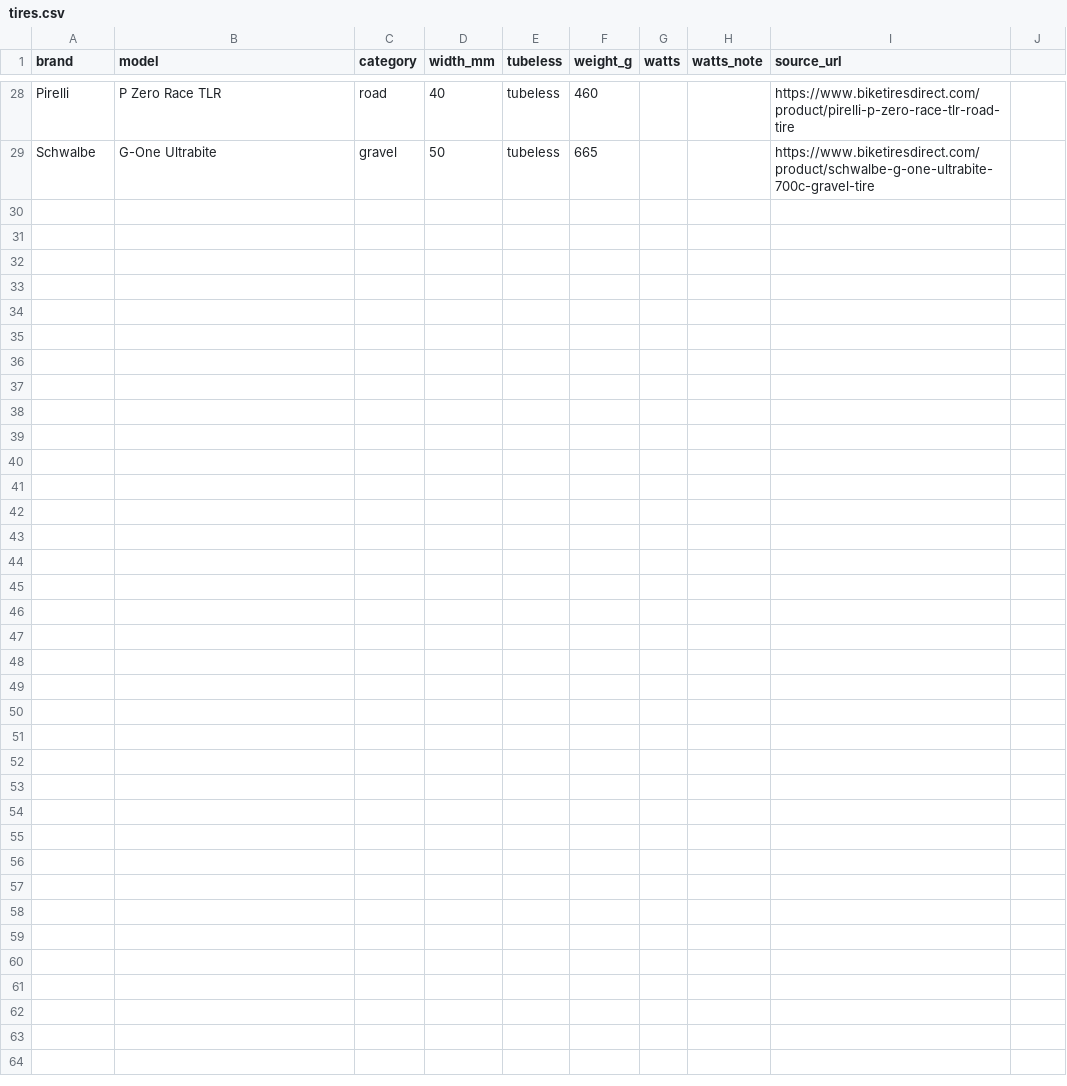
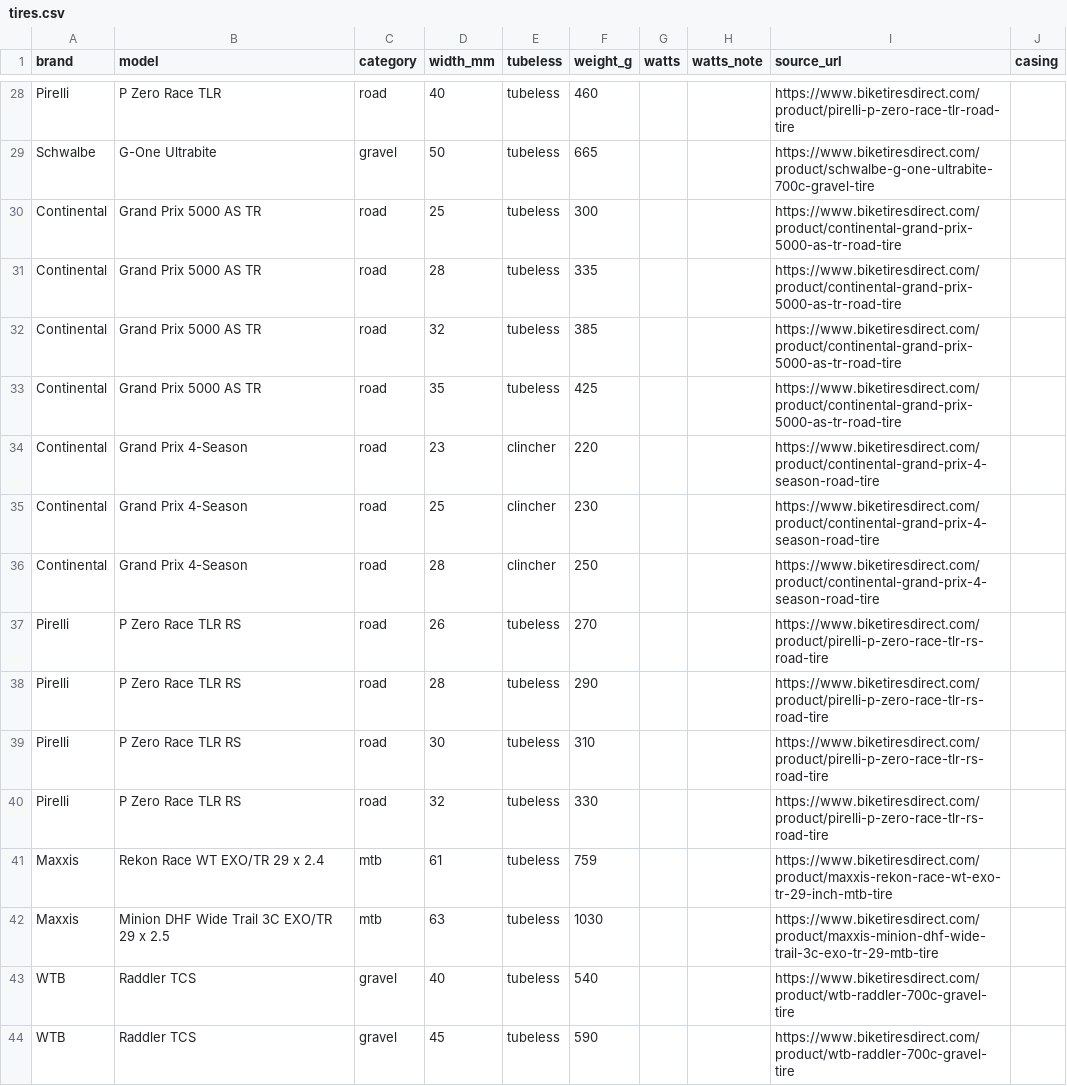
Before and after one commit to Tillhnz/Bikehelper, a CSV file: backend/app/data/tires.csv, drawn as a sheet; only a part is shown, gaps mark what is left out; the diff names each change by its address in the sheet, - before the commit and + after, or states it on an @@ line.

```diff
--- a/backend/app/data/tires.csv
+++ b/backend/app/data/tires.csv
-J1: (empty)
+J1: casing
+row 30: Continental | Grand Prix 5000 AS TR | road | 25 | tubeless | 300 |  |  | https://www.biketiresdirect.com/product/continental-grand-prix-5000-as-tr-road-tire
+row 31: Continental | Grand Prix 5000 AS TR | road | 28 | tubeless | 335 |  |  | https://www.biketiresdirect.com/product/continental-grand-prix-5000-as-tr-road-tire
+row 32: Continental | Grand Prix 5000 AS TR | road | 32 | tubeless | 385 |  |  | https://www.biketiresdirect.com/product/continental-grand-prix-5000-as-tr-road-tire
+row 33: Continental | Grand Prix 5000 AS TR | road | 35 | tubeless | 425 |  |  | https://www.biketiresdirect.com/product/continental-grand-prix-5000-as-tr-road-tire
+row 34: Continental | Grand Prix 4-Season | road | 23 | clincher | 220 |  |  | https://www.biketiresdirect.com/product/continental-grand-prix-4-season-road-tire
+row 35: Continental | Grand Prix 4-Season | road | 25 | clincher | 230 |  |  | https://www.biketiresdirect.com/product/continental-grand-prix-4-season-road-tire
+row 36: Continental | Grand Prix 4-Season | road | 28 | clincher | 250 |  |  | https://www.biketiresdirect.com/product/continental-grand-prix-4-season-road-tire
+row 37: Pirelli | P Zero Race TLR RS | road | 26 | tubeless | 270 |  |  | https://www.biketiresdirect.com/product/pirelli-p-zero-race-tlr-rs-road-tire
+row 38: Pirelli | P Zero Race TLR RS | road | 28 | tubeless | 290 |  |  | https://www.biketiresdirect.com/product/pirelli-p-zero-race-tlr-rs-road-tire
+row 39: Pirelli | P Zero Race TLR RS | road | 30 | tubeless | 310 |  |  | https://www.biketiresdirect.com/product/pirelli-p-zero-race-tlr-rs-road-tire
+row 40: Pirelli | P Zero Race TLR RS | road | 32 | tubeless | 330 |  |  | https://www.biketiresdirect.com/product/pirelli-p-zero-race-tlr-rs-road-tire
+row 41: Maxxis | Rekon Race WT EXO/TR 29 x 2.4 | mtb | 61 | tubeless | 759 |  |  | https://www.biketiresdirect.com/product/maxxis-rekon-race-wt-exo-tr-29-inch-mtb-tire
+row 42: Maxxis | Minion DHF Wide Trail 3C EXO/TR 29 x 2.5 | mtb | 63 | tubeless | 1030 |  |  | https://www.biketiresdirect.com/product/maxxis-minion-dhf-wide-trail-3c-exo-tr-29-mtb-tire
+row 43: WTB | Raddler TCS | gravel | 40 | tubeless | 540 |  |  | https://www.biketiresdirect.com/product/wtb-raddler-700c-gravel-tire
+row 44: WTB | Raddler TCS | gravel | 45 | tubeless | 590 |  |  | https://www.biketiresdirect.com/product/wtb-raddler-700c-gravel-tire
```
Also changed, not shown: 10 other files.
